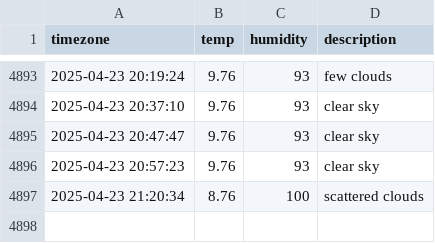
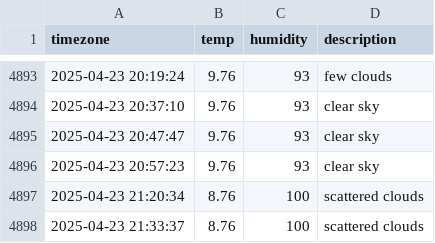
Before and after one commit to DongEunKim123/seoul_weather, a CSV file: seoul_weather.csv, drawn as a sheet; only a part is shown, gaps mark what is left out.

```diff
--- a/seoul_weather.csv
+++ b/seoul_weather.csv
@@ -4897 +4897,2 @@ timezone,temp,humidity,description
 2025-04-23 21:20:34,8.76,100,scattered clouds
+2025-04-23 21:33:37,8.76,100,scattered clouds
```
